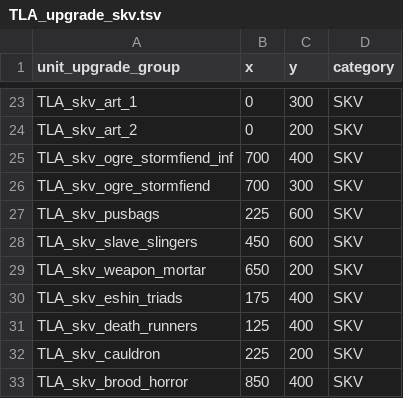
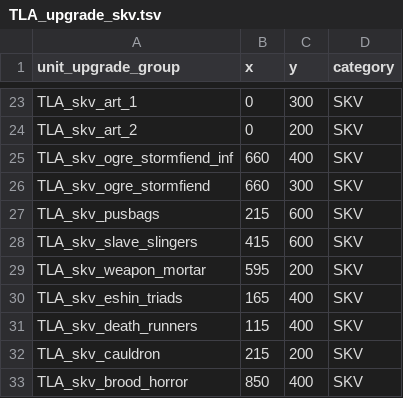
Before and after one commit to zverofaust/WarbandUpgradeExpanded, a TSV file: db/unit_upgrade_group_ui_infos_tables/TLA_upgrade_skv.tsv, drawn as a sheet; only a part is shown, gaps mark what is left out; the diff covers the shown part only.

```diff
--- a/db/unit_upgrade_group_ui_infos_tables/TLA_upgrade_skv.tsv
+++ b/db/unit_upgrade_group_ui_infos_tables/TLA_upgrade_skv.tsv
@@ -24,10 +24,10 @@ TLA_skv_art_1	0	300	SKV
 TLA_skv_art_2	0	200	SKV
-TLA_skv_ogre_stormfiend_inf	700	400	SKV
-TLA_skv_ogre_stormfiend	700	300	SKV
-TLA_skv_pusbags	225	600	SKV
-TLA_skv_slave_slingers	450	600	SKV
-TLA_skv_weapon_mortar	650	200	SKV
-TLA_skv_eshin_triads	175	400	SKV
-TLA_skv_death_runners	125	400	SKV
-TLA_skv_cauldron	225	200	SKV
+TLA_skv_ogre_stormfiend_inf	660	400	SKV
+TLA_skv_ogre_stormfiend	660	300	SKV
+TLA_skv_pusbags	215	600	SKV
+TLA_skv_slave_slingers	415	600	SKV
+TLA_skv_weapon_mortar	595	200	SKV
+TLA_skv_eshin_triads	165	400	SKV
+TLA_skv_death_runners	115	400	SKV
+TLA_skv_cauldron	215	200	SKV
 TLA_skv_brood_horror	850	400	SKV
```
Also changed, not shown: 15 edited cells elsewhere in this file, db/unit_to_unit_group_junctions_tables/TLA_upgrade_vmp.tsv, db/unit_upgrade_group_ui_infos_tables/TLA_upgrade_vmp.tsv, 2 other files.
